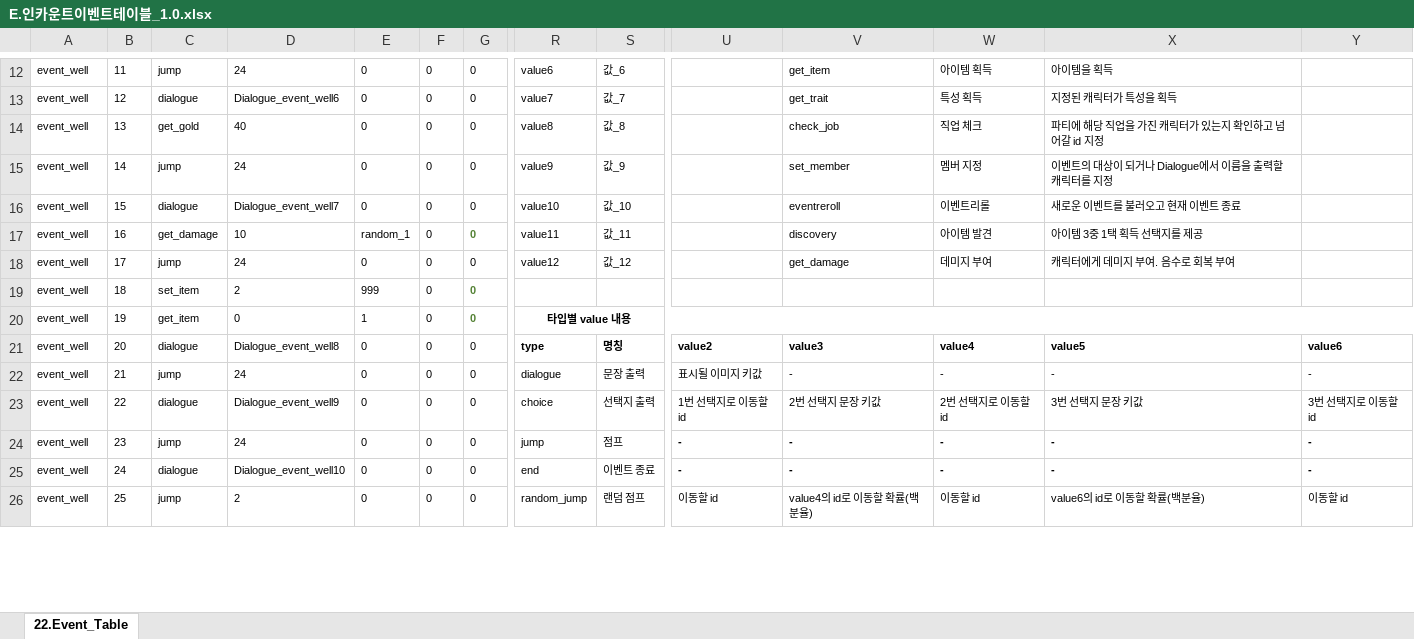
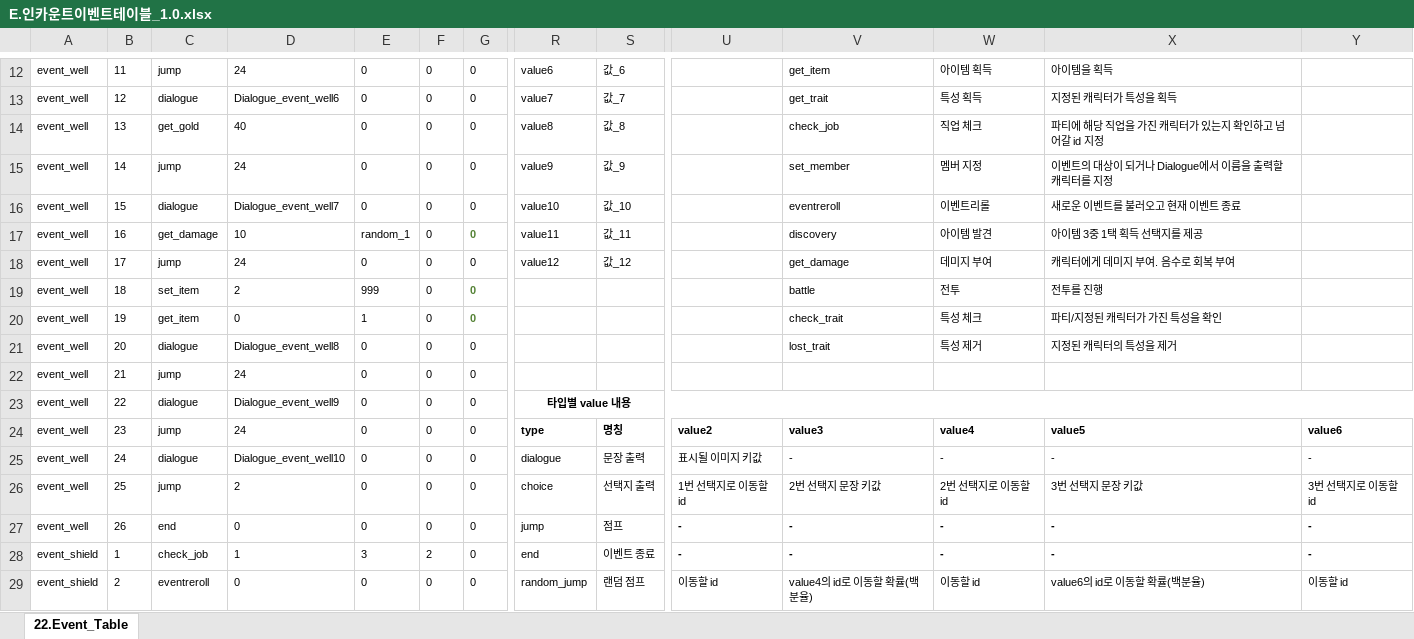
Before and after one commit to kauthor/FluffyDiscatDevelop, an Excel workbook: Plan/Table/E.인카운트이벤트테이블_1.0.xlsx, sheet 22.Event_Table, drawn as a sheet; only a part is shown, gaps mark what is left out; values as stored, in another font and other column widths than the file's, no borders; removed rows and columns are numbered as before the commit, all else as after; rows hold the shown columns only; the diff covers the shown part only; the diff names each change by its address in the sheet, - before the commit and + after, or states it on an @@ line.

```diff
--- a/Plan/Table/E.인카운트이벤트테이블_1.0.xlsx (sheet 22.Event_Table)
+++ b/Plan/Table/E.인카운트이벤트테이블_1.0.xlsx (sheet 22.Event_Table)
-V19: (empty)
+V19: battle
-W19: (empty)
+W19: 전투
-X19: (empty)
+X19: 전투를 진행
-R20: 타입별 value 내용
+R20: (empty)
-R20:AE20 merged
-V20: (empty)
+V20: check_trait
-W20: (empty)
+W20: 특성 체크
-X20: (empty)
+X20: 파티/지정된 캐릭터가 가진 특성을 확인
+row 21: event_well | 20 | dialogue | Dialogue_event_well8 | 0 | 0 | 0 |  |  |  | lost_trait | 특성 제거 | 지정된 캐릭터의 특성을 제거
+row 22: event_well | 21 | jump | 24 | 0 | 0 | 0
+row 23: event_well | 22 | dialogue | Dialogue_event_well9 | 0 | 0 | 0 | 타입별 value 내용
-B24: 20
+B24: 23
-C24: dialogue
+C24: jump
-D24: Dialogue_event_well8
+D24: 24
-B25: 21
+B25: 24
-C25: jump
+C25: dialogue
-D25: 24
+D25: Dialogue_event_well10
-B26: 22
+B26: 25
-C26: dialogue
+C26: jump
-D26: Dialogue_event_well9
+D26: 2
-B27: 23
+B27: 26
-C27: jump
+C27: end
-D27: 24
+D27: 0
-A28:A29: event_well
+A28:A29: event_shield
-B28: 24
+B28: 1
-C28: dialogue
+C28: check_job
-D28: Dialogue_event_well10
+D28: 1
-E28: 0
+E28: 3
-F28: 0
+F28: 2
-B29: 25
+B29: 2
-C29: jump
+C29: eventreroll
-D29: 2
+D29: 0
```
Also changed, not shown: 110 added rows, 3 removed rows and 84 edited cells elsewhere in this sheet, Plan/Table/0.로케일 테이블.xlsm.
